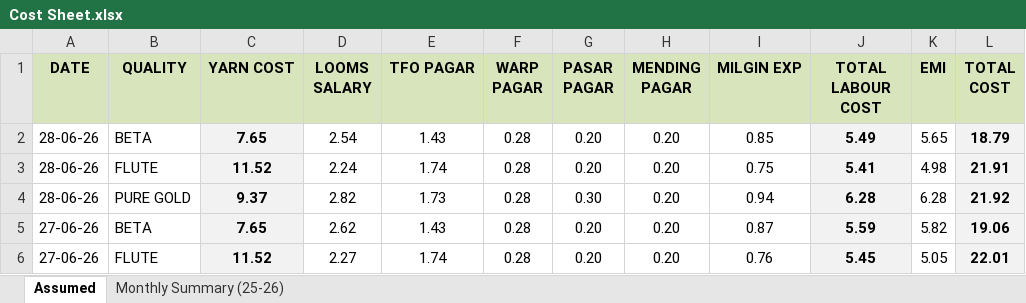
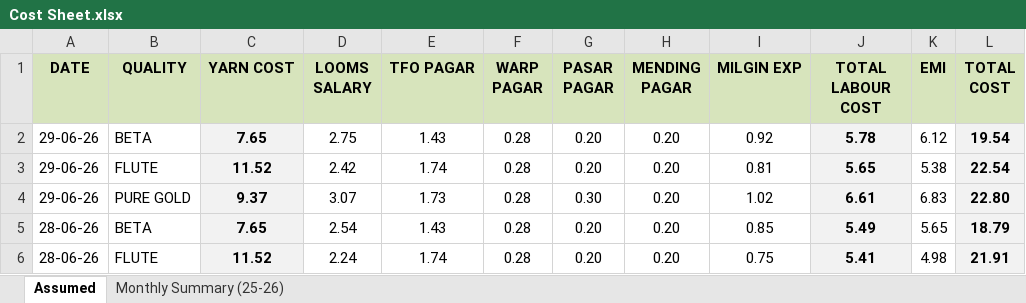
Before and after one commit to avishiki/TexWeaves, an Excel workbook: Cost Sheet.xlsx, sheet Assumed, drawn as a sheet; only a part is shown; the shorter side is filled out with more unchanged rows; values as stored, in another font and other column widths than the file's, no borders; the diff names each change by its address in the sheet, - before the commit and + after, or states it on an @@ line.

Commit message:
Auto-update production data

```diff
--- a/Cost Sheet.xlsx (sheet Assumed)
+++ b/Cost Sheet.xlsx (sheet Assumed)
+row 2: 29-06-26 | BETA | 7.65 | 2.75 | 1.43 | 0.28 | 0.20 | 0.20 | 0.92 | 5.78 | 6.12 | 19.54
+row 3: 29-06-26 | FLUTE | 11.52 | 2.42 | 1.74 | 0.28 | 0.20 | 0.20 | 0.81 | 5.65 | 5.38 | 22.54
+row 4: 29-06-26 | PURE GOLD | 9.37 | 3.07 | 1.73 | 0.28 | 0.30 | 0.20 | 1.02 | 6.61 | 6.83 | 22.80
```
Also changed, not shown: JOBWORK.xlsx, Waterjet Efficiency Shiftwise.xlsx.
